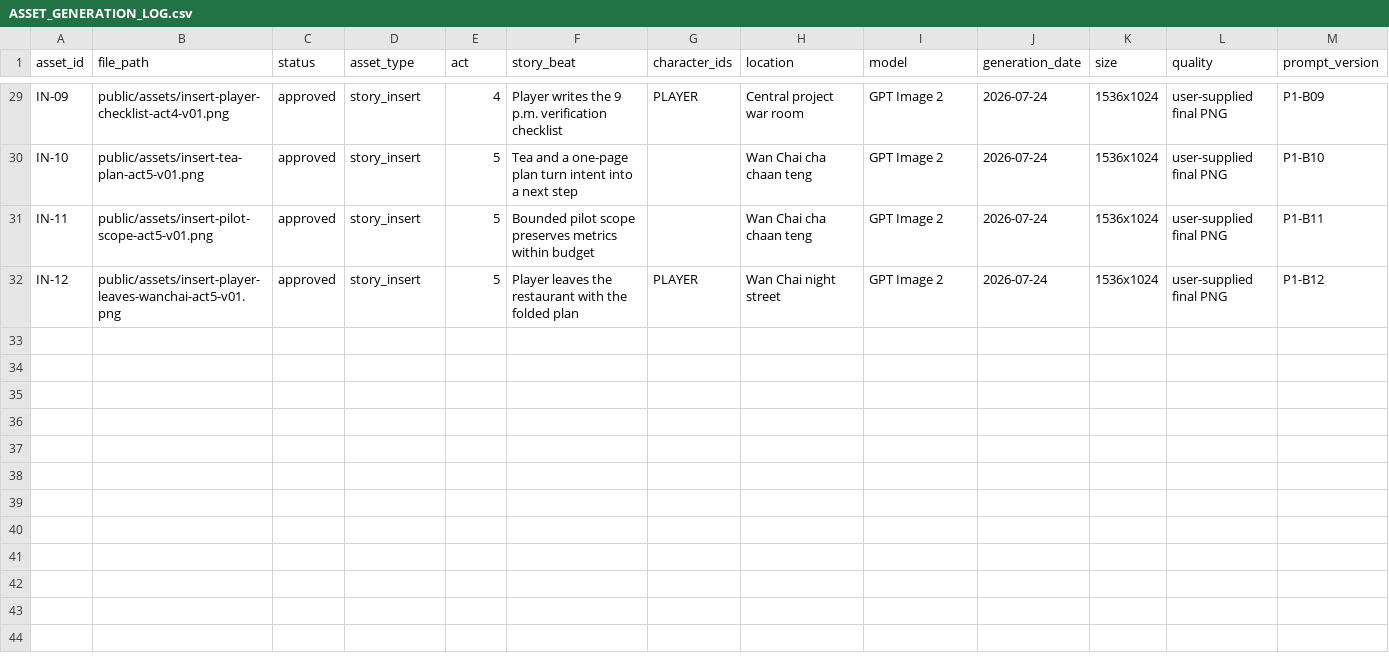
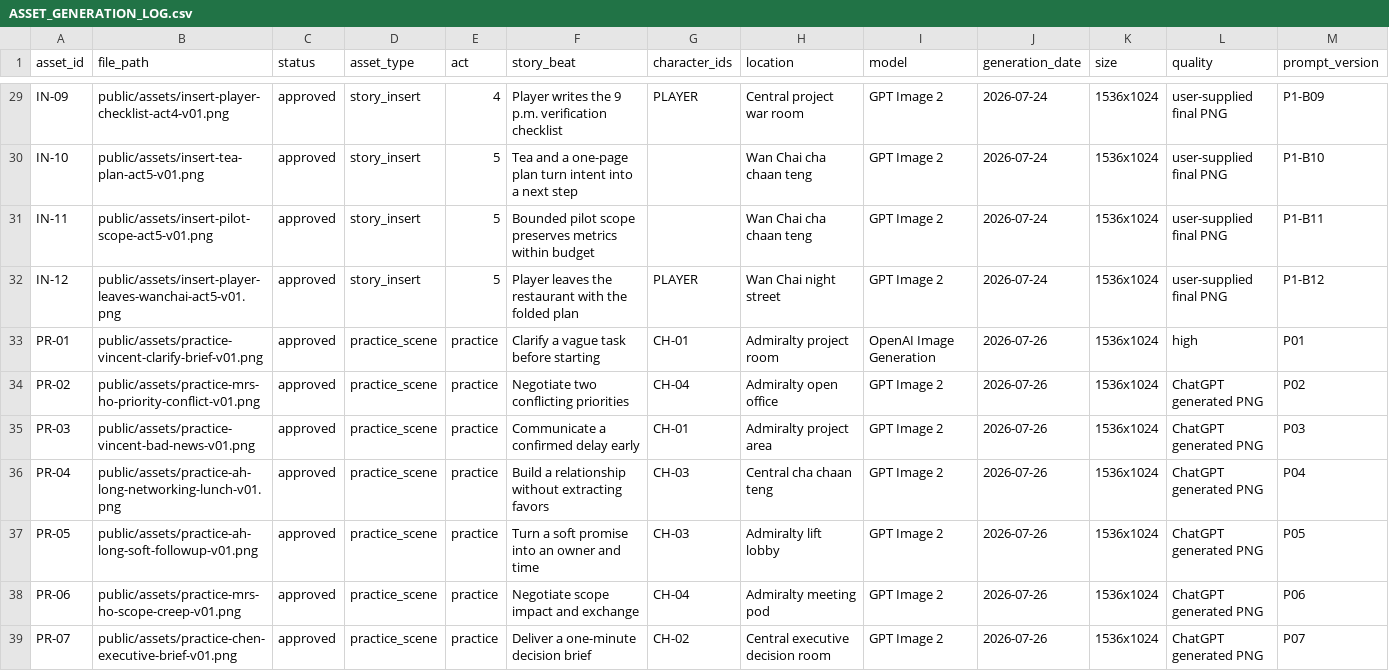
Before and after one commit to dragon-zhang-woo/cantonese-biz-galgame, a CSV file: docs/visual-production/ASSET_GENERATION_LOG.csv, drawn as a sheet; only a part is shown, gaps mark what is left out; rows hold the shown columns only; the diff names each change by its address in the sheet, - before the commit and + after, or states it on an @@ line.

```diff
--- a/docs/visual-production/ASSET_GENERATION_LOG.csv
+++ b/docs/visual-production/ASSET_GENERATION_LOG.csv
+row 33: PR-01 | public/assets/practice-vincent-clarify-brief-v01.png | approved | practice_scene | practice | Clarify a vague task before starting | CH-01 | Admiralty project room | OpenAI Image Generation | 2026-07-26 | 1536x1024 | high | P01
+row 34: PR-02 | public/assets/practice-mrs-ho-priority-conflict-v01.png | approved | practice_scene | practice | Negotiate two conflicting priorities | CH-04 | Admiralty open office | GPT Image 2 | 2026-07-26 | 1536x1024 | ChatGPT generated PNG | P02
+row 35: PR-03 | public/assets/practice-vincent-bad-news-v01.png | approved | practice_scene | practice | Communicate a confirmed delay early | CH-01 | Admiralty project area | GPT Image 2 | 2026-07-26 | 1536x1024 | ChatGPT generated PNG | P03
+row 36: PR-04 | public/assets/practice-ah-long-networking-lunch-v01.png | approved | practice_scene | practice | Build a relationship without extracting favors | CH-03 | Central cha chaan teng | GPT Image 2 | 2026-07-26 | 1536x1024 | ChatGPT generated PNG | P04
+row 37: PR-05 | public/assets/practice-ah-long-soft-followup-v01.png | approved | practice_scene | practice | Turn a soft promise into an owner and time | CH-03 | Admiralty lift lobby | GPT Image 2 | 2026-07-26 | 1536x1024 | ChatGPT generated PNG | P05
+row 38: PR-06 | public/assets/practice-mrs-ho-scope-creep-v01.png | approved | practice_scene | practice | Negotiate scope impact and exchange | CH-04 | Admiralty meeting pod | GPT Image 2 | 2026-07-26 | 1536x1024 | ChatGPT generated PNG | P06
+row 39: PR-07 | public/assets/practice-chen-executive-brief-v01.png | approved | practice_scene | practice | Deliver a one-minute decision brief | CH-02 | Central executive decision room | GPT Image 2 | 2026-07-26 | 1536x1024 | ChatGPT generated PNG | P07
```
Also changed, not shown: 28 other files.
